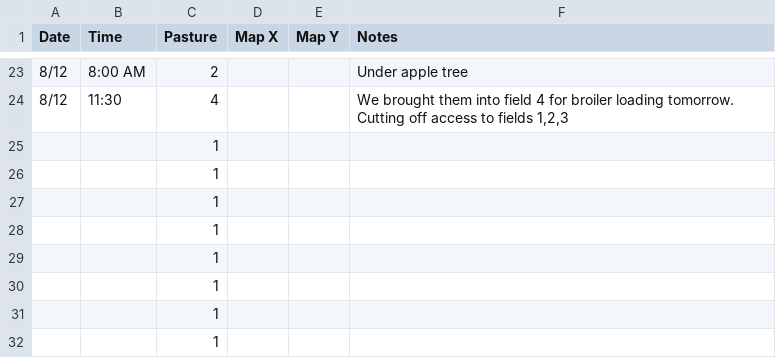
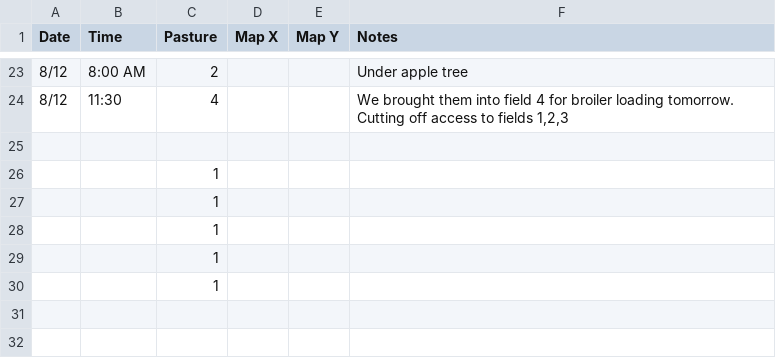
Before and after one commit to aaliyahSHF/FLERD-mapping, a CSV file: flerd-log.csv, drawn as a sheet; only a part is shown, gaps mark what is left out.

Commit message:
Update flerd-log.csv

```diff
--- a/flerd-log.csv
+++ b/flerd-log.csv
@@ -24,5 +24,3 @@ Date,Time,Pasture,Map X,Map Y,Notes
 8/12,11:30,4,,,"We brought them into field 4 for broiler loading tomorrow. Cutting off access to fields 1,2,3"
-,,1,,,
-,,1,,,
-,,1,,,
+
 ,,1,,,
```
